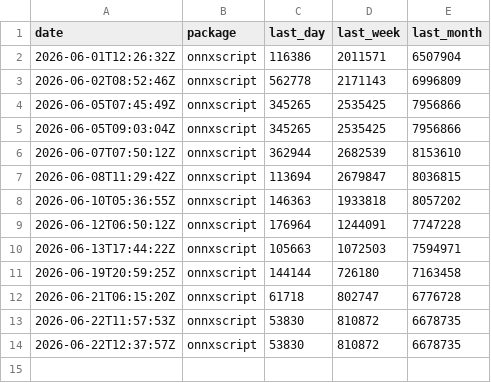
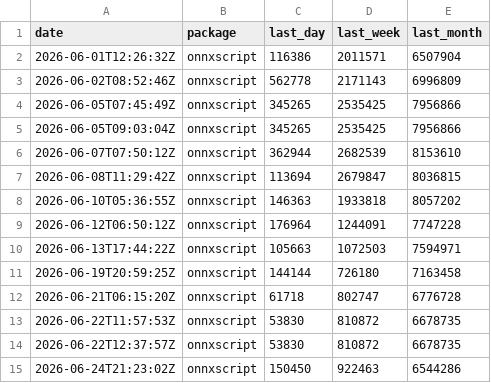
Before and after one commit to xadupre/xadupre.github.io, a CSV file: cache_data/onnxscript/downloads.csv, drawn as a sheet.

```diff
--- a/cache_data/onnxscript/downloads.csv
+++ b/cache_data/onnxscript/downloads.csv
@@ -14 +14,2 @@ date,package,last_day,last_week,last_month
 2026-06-22T12:37:57Z,onnxscript,53830,810872,6678735
+2026-06-24T21:23:02Z,onnxscript,150450,922463,6544286
```
